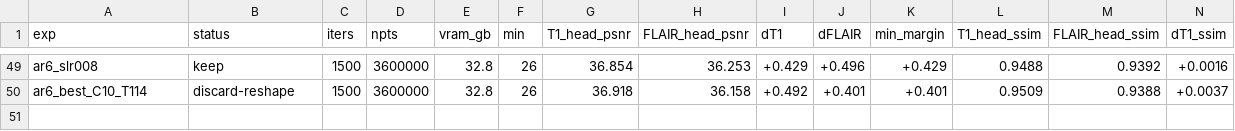
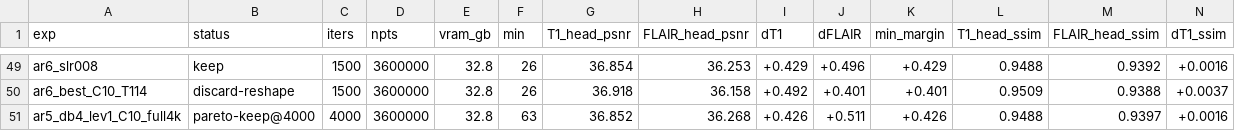
Before and after one commit to sober235/mcgs, a TSV file: autoresearch_jyz_af12.tsv, drawn as a sheet; only a part is shown, gaps mark what is left out; rows hold the shown columns only; the diff names each change by its address in the sheet, - before the commit and + after, or states it on an @@ line.

Commit message:
autoresearch jyz af12: promotion 7 - FLAIR 0.10 at 4000 is a Pareto keep (FLAIR +0.034, nothing regresses); Pareto-keep rule recorded

```diff
--- a/autoresearch_jyz_af12.tsv
+++ b/autoresearch_jyz_af12.tsv
+row 51: ar5_db4_lev1_C10_full4k | pareto-keep@4000 | 4000 | 3600000 | 32.8 | 63 | 36.852 | 36.268 | +0.426 | +0.511 | +0.426 | 0.9488 | 0.9397 | +0.0016
```
Also changed, not shown: 1 other file.
